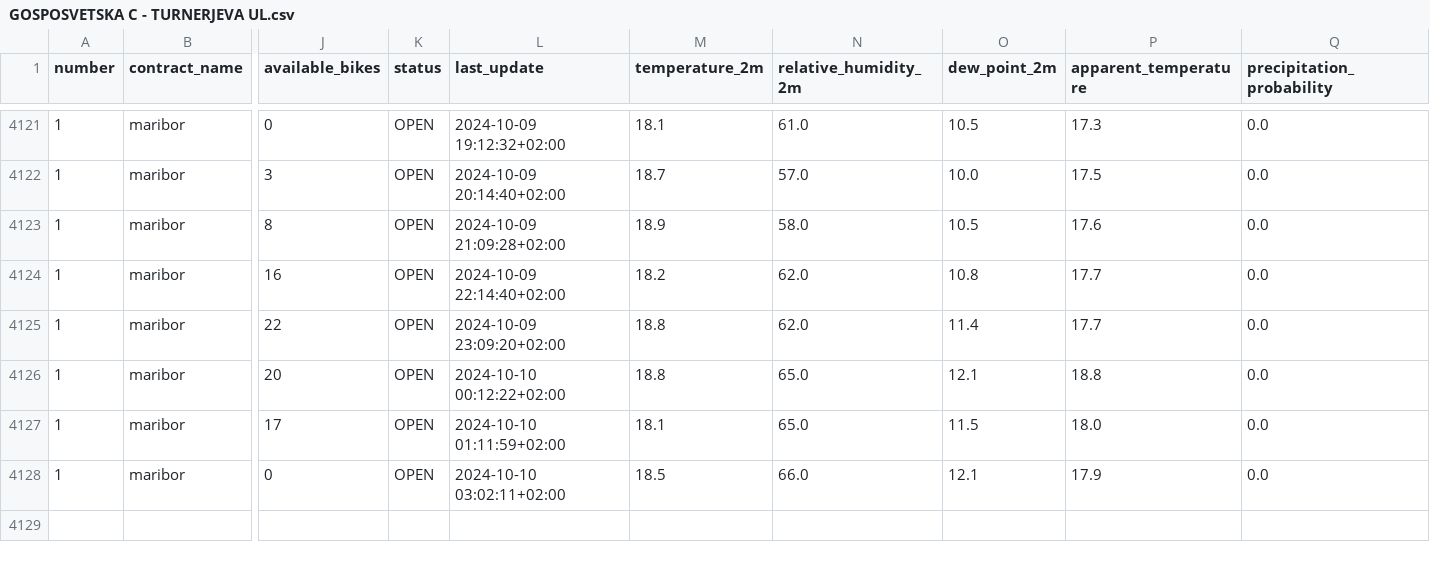
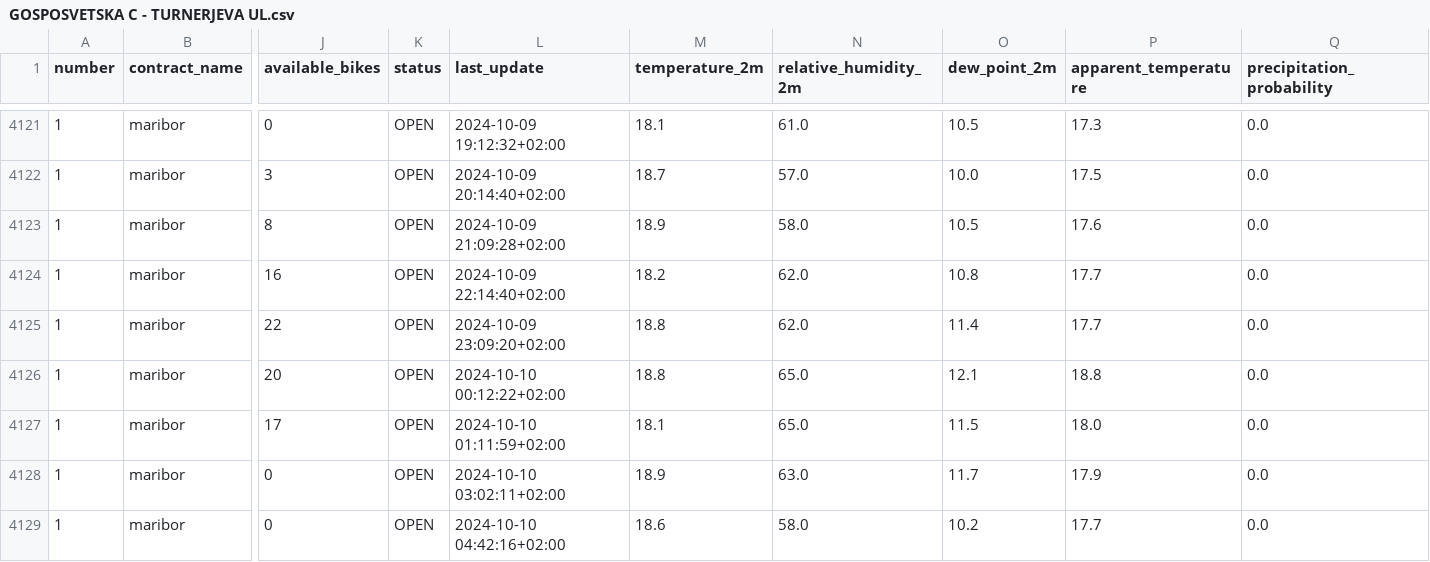
Before and after one commit to PetelinekBenjamin/ML1, a CSV file: data/processed/GOSPOSVETSKA C - TURNERJEVA UL.csv, drawn as a sheet; only a part is shown, gaps mark what is left out; rows hold the shown columns only; the diff names each change by its address in the sheet, - before the commit and + after, or states it on an @@ line.

```diff
--- a/data/processed/GOSPOSVETSKA C - TURNERJEVA UL.csv
+++ b/data/processed/GOSPOSVETSKA C - TURNERJEVA UL.csv
-M4128 (temperature_2m): 18.5
+M4128 (temperature_2m): 18.9
-N4128 (relative_humidity_2m): 66.0
+N4128 (relative_humidity_2m): 63.0
-O4128 (dew_point_2m): 12.1
+O4128 (dew_point_2m): 11.7
+row 4129: 1 | maribor | 0 | OPEN | 2024-10-10 04:42:16+02:00 | 18.6 | 58.0 | 10.2 | 17.7 | 0.0
```
Also changed, not shown: 2 other files.
